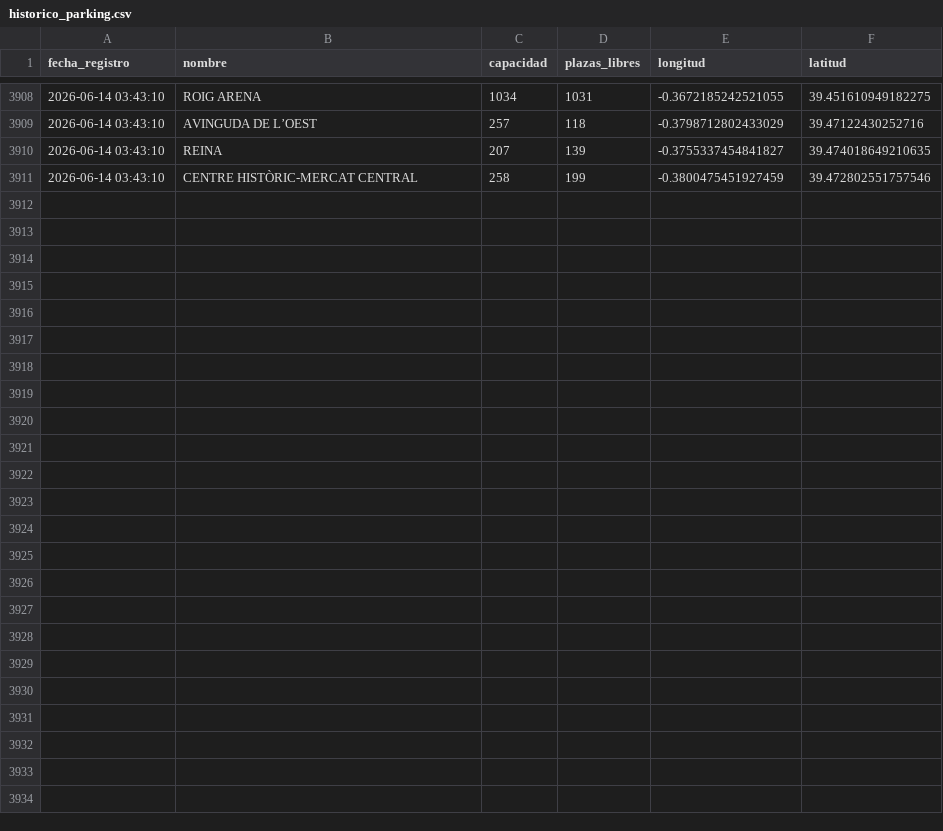
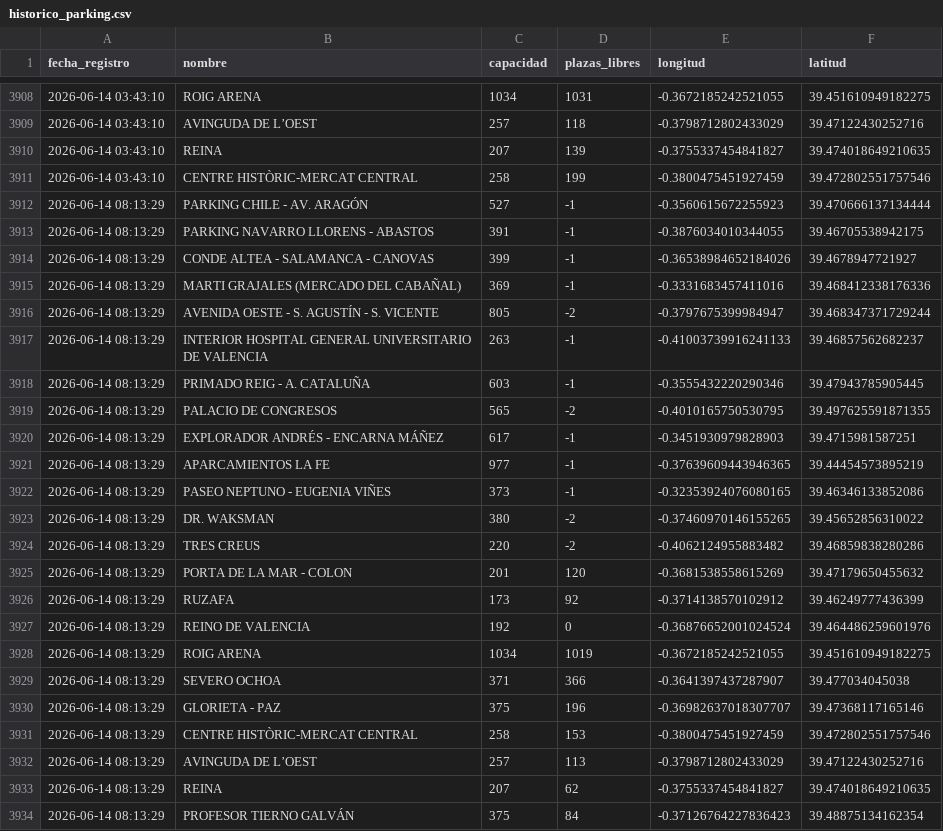
Before and after one commit to martamartimar/Data, a CSV file: historico_parking.csv, drawn as a sheet; only a part is shown, gaps mark what is left out.

Commit message:
Automatizado: Actualización de datos de parking

```diff
--- a/historico_parking.csv
+++ b/historico_parking.csv
@@ -3911 +3911,24 @@ fecha_registro,nombre,capacidad,plazas_libres,longitud,latitud
 2026-06-14 03:43:10,CENTRE HISTÒRIC-MERCAT CENTRAL,258,199,-0.3800475451927459,39.472802551757546
+2026-06-14 08:13:29,PARKING CHILE - AV. ARAGÓN,527,-1,-0.3560615672255923,39.470666137134444
+2026-06-14 08:13:29,PARKING NAVARRO LLORENS - ABASTOS,391,-1,-0.3876034010344055,39.46705538942175
+2026-06-14 08:13:29,CONDE ALTEA - SALAMANCA - CANOVAS,399,-1,-0.36538984652184026,39.4678947721927
+2026-06-14 08:13:29,MARTI GRAJALES (MERCADO DEL CABAÑAL),369,-1,-0.3331683457411016,39.468412338176336
+2026-06-14 08:13:29,AVENIDA OESTE - S. AGUSTÍN - S. VICENTE,805,-2,-0.3797675399984947,39.468347371729244
+2026-06-14 08:13:29,INTERIOR HOSPITAL GENERAL UNIVERSITARIO DE VALENCIA,263,-1,-0.41003739916241133,39.46857562682237
+2026-06-14 08:13:29,PRIMADO REIG - A. CATALUÑA,603,-1,-0.3555432220290346,39.47943785905445
+2026-06-14 08:13:29,PALACIO DE CONGRESOS,565,-2,-0.4010165750530795,39.497625591871355
+2026-06-14 08:13:29,EXPLORADOR ANDRÉS - ENCARNA MÁÑEZ,617,-1,-0.3451930979828903,39.4715981587251
+2026-06-14 08:13:29,APARCAMIENTOS LA FE,977,-1,-0.37639609443946365,39.44454573895219
+2026-06-14 08:13:29,PASEO NEPTUNO - EUGENIA VIÑES,373,-1,-0.32353924076080165,39.46346133852086
+2026-06-14 08:13:29,DR. WAKSMAN,380,-2,-0.37460970146155265,39.45652856310022
+2026-06-14 08:13:29,TRES CREUS,220,-2,-0.4062124955883482,39.46859838280286
+2026-06-14 08:13:29,PORTA DE LA MAR - COLON,201,120,-0.3681538558615269,39.47179650455632
+2026-06-14 08:13:29,RUZAFA,173,92,-0.3714138570102912,39.46249777436399
+2026-06-14 08:13:29,REINO DE VALENCIA ,192,0,-0.36876652001024524,39.464486259601976
+2026-06-14 08:13:29,ROIG ARENA,1034,1019,-0.3672185242521055,39.451610949182275
+2026-06-14 08:13:29,SEVERO OCHOA,371,366,-0.3641397437287907,39.477034045038
+2026-06-14 08:13:29,GLORIETA - PAZ,375,196,-0.36982637018307707,39.47368117165146
+2026-06-14 08:13:29,CENTRE HISTÒRIC-MERCAT CENTRAL,258,153,-0.3800475451927459,39.472802551757546
+2026-06-14 08:13:29,AVINGUDA DE L’OEST,257,113,-0.3798712802433029,39.47122430252716
+2026-06-14 08:13:29,REINA ,207,62,-0.3755337454841827,39.474018649210635
+2026-06-14 08:13:29,PROFESOR TIERNO GALVÁN,375,84,-0.37126764227836423,39.48875134162354
```
